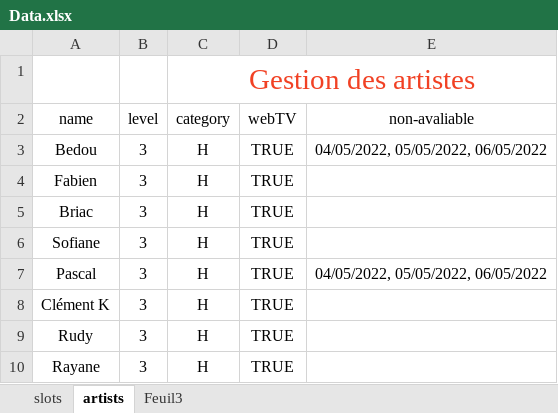
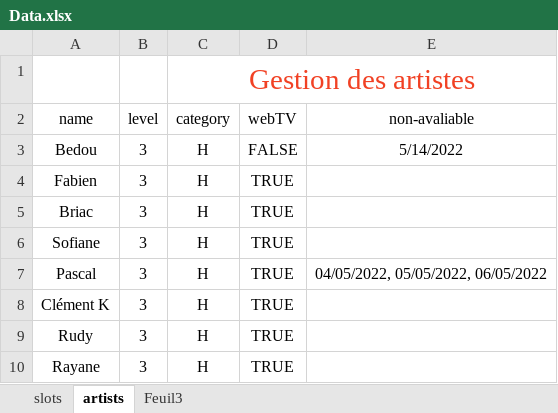
Before and after one commit to royantk/matching, an Excel workbook: Data.xlsx, sheet artists, drawn as a sheet; only a part is shown; values as stored, in another font and other column widths than the file's, no borders; charts and pictures and table styles not drawn; the diff names each change by its address in the sheet, - before the commit and + after, or states it on an @@ line.

Commit message:
Added webTV, non-avaliable + print of places left

```diff
--- a/Data.xlsx (sheet artists)
+++ b/Data.xlsx (sheet artists)
-D3 (webTV): TRUE
+D3 (webTV): FALSE
-E3 (non-avaliable): 04/05/2022, 05/05/2022, 06/05/2022
+E3 (non-avaliable): 5/14/2022
```
Also changed, not shown: sheet slots, 2 other files.
